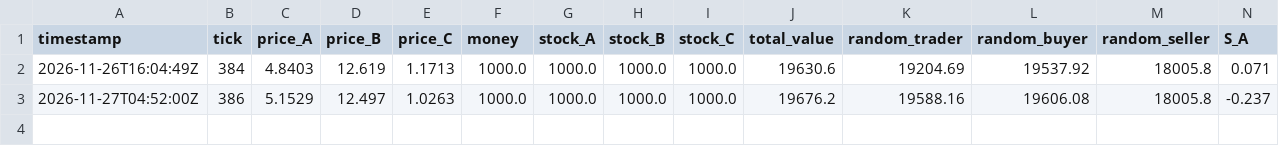
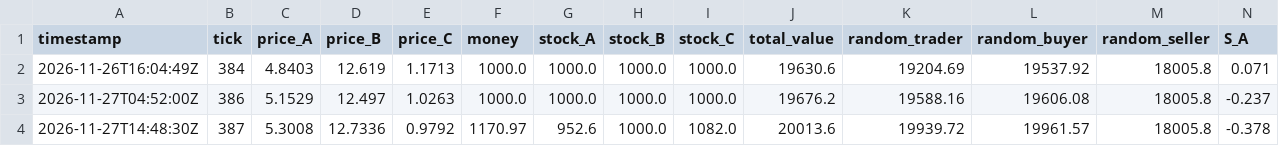
Before and after one commit to Lodesthard/ensim-trader-lodesthard, a CSV file: docs/data/log.csv, drawn as a sheet; only a part is shown; rows hold the shown columns only; the diff names each change by its address in the sheet, - before the commit and + after, or states it on an @@ line.

```diff
--- a/docs/data/log.csv
+++ b/docs/data/log.csv
+row 4: 2026-11-27T14:48:30Z | 387 | 5.3008 | 12.7336 | 0.9792 | 1170.97 | 952.6 | 1000.0 | 1082.0 | 20013.6 | 19939.72 | 19961.57 | 18005.8 | -0.378
```
Also changed, not shown: docs/data/reference_history.csv, 2 other files.
